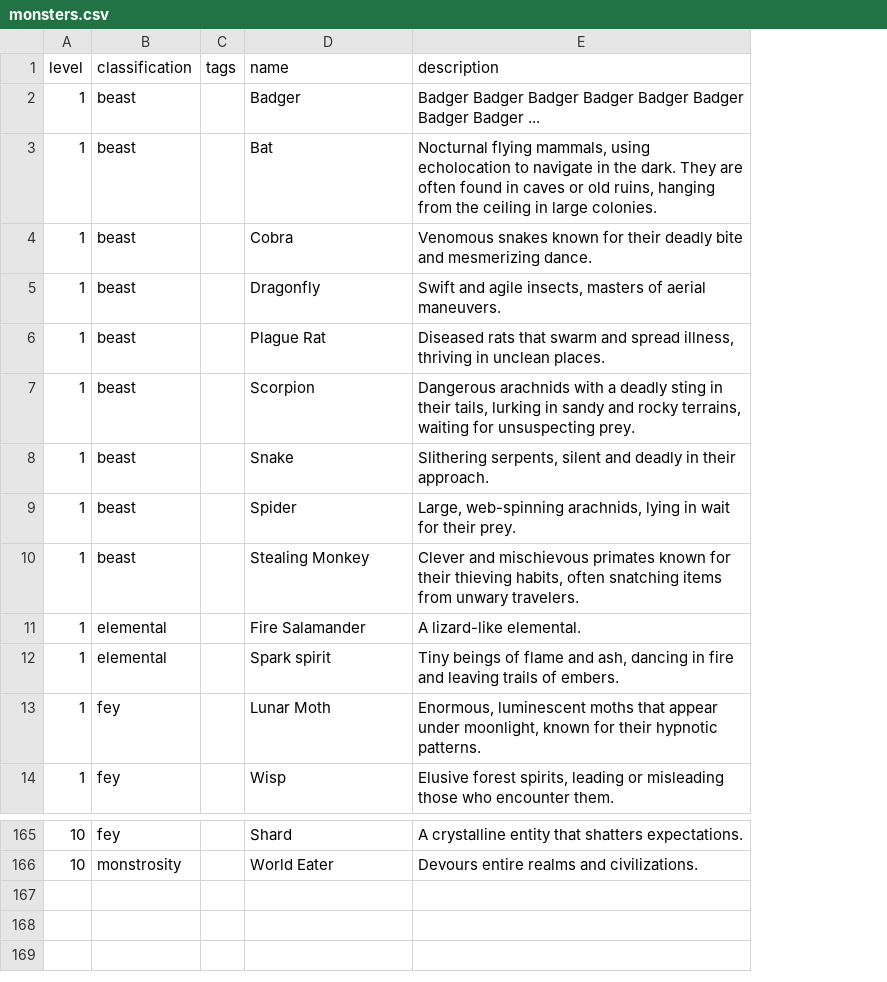
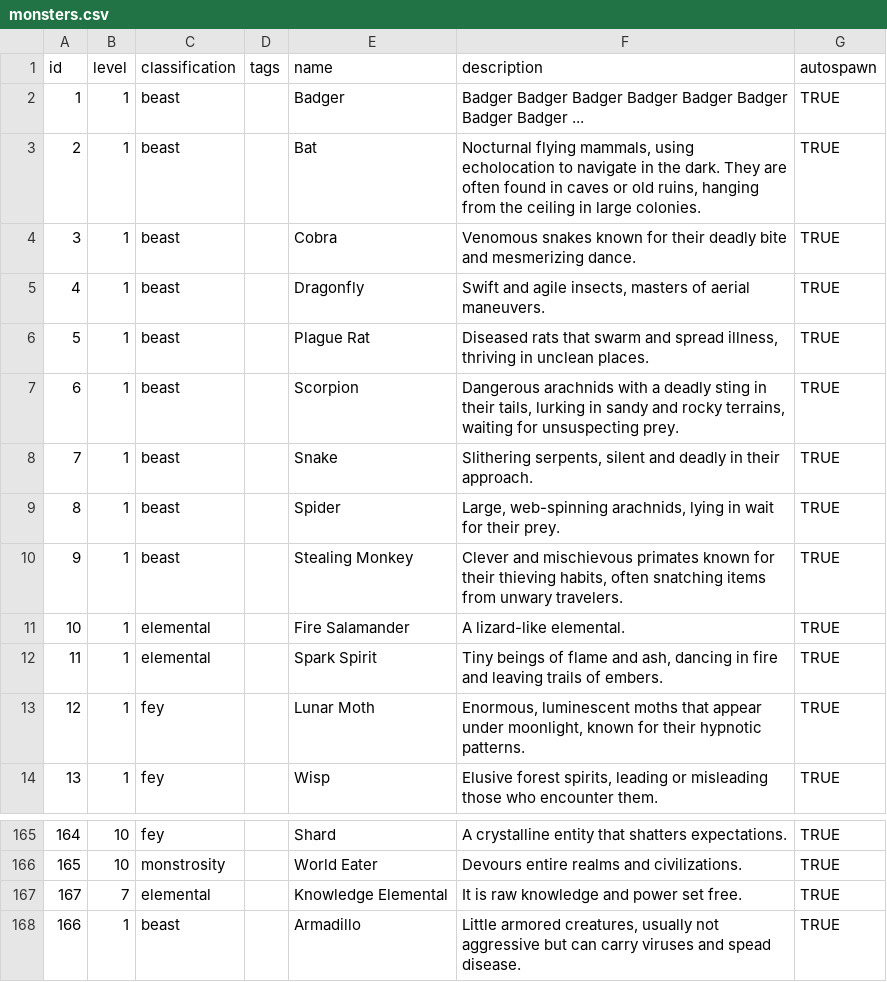
Before and after one commit to alice-and-friends/realmwalker-api, a CSV file: lib/seeds/monsters.csv, drawn as a sheet; only a part is shown, gaps mark what is left out; addresses are those after the commit; the diff names each change by its address in the sheet, - before the commit and + after, or states it on an @@ line.

Commit message:
loot table rework

```diff
--- a/lib/seeds/monsters.csv
+++ b/lib/seeds/monsters.csv
+column A (id), rows 2-14: 1 | 2 | 3 | 4 | 5 | 6 | 7 | 8 | 9 | 10 | 11 | 12 | 13; rows 165-166: 164 | 165
+column G (autospawn), rows 2-14: all TRUE; rows 165-166: TRUE | TRUE
-E12 (name): Spark spirit
+E12 (name): Spark Spirit
+row 167: 167 | 7 | elemental |  | Knowledge Elemental | It is raw knowledge and power set free. | TRUE
+row 168: 166 | 1 | beast |  | Armadillo | Little armored creatures, usually not aggressive but can carry viruses and spead disease. | TRUE
```
Also changed, not shown: 19 other files.
